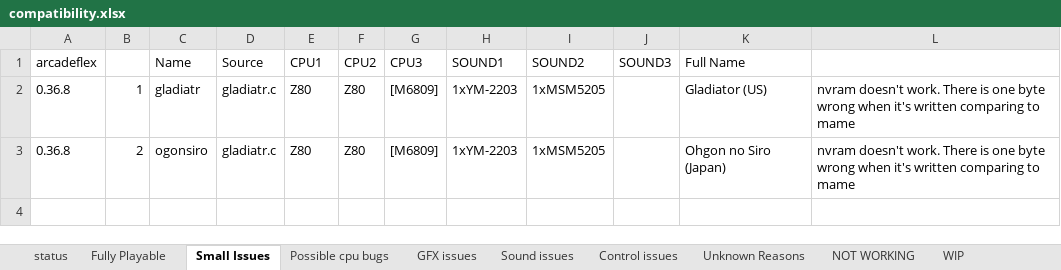
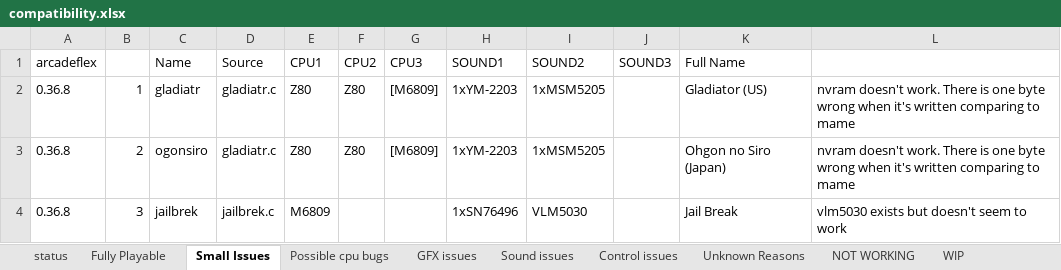
Before and after one commit to georgemoralis/arcadeflex, an Excel workbook: compatibility.xlsx, sheet Small Issues, drawn as a sheet; values as stored, in another font and other column widths than the file's, no borders; the diff names each change by its address in the sheet, - before the commit and + after, or states it on an @@ line.

Commit message:
fixed up jailbrek driver but vlm5030 sound chip doesn't work

```diff
--- a/compatibility.xlsx (sheet Small Issues)
+++ b/compatibility.xlsx (sheet Small Issues)
+row 4: 0.36.8 | 3 | jailbrek | jailbrek.c | M6809 |  |  | 1xSN76496 | VLM5030 |  | Jail Break | vlm5030 exists but doesn't seem to work
```
Also changed, not shown: sheet compatibility.xls, sheet status, 5 other files.
